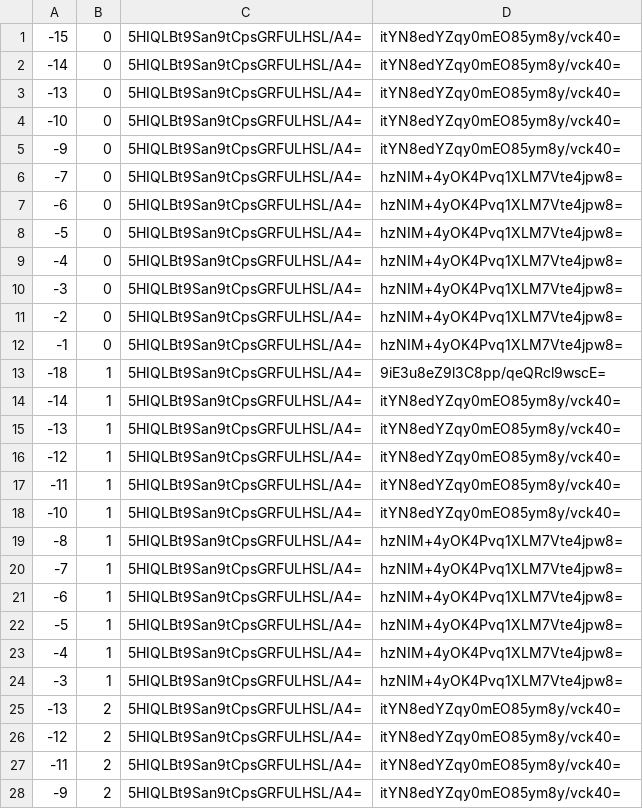
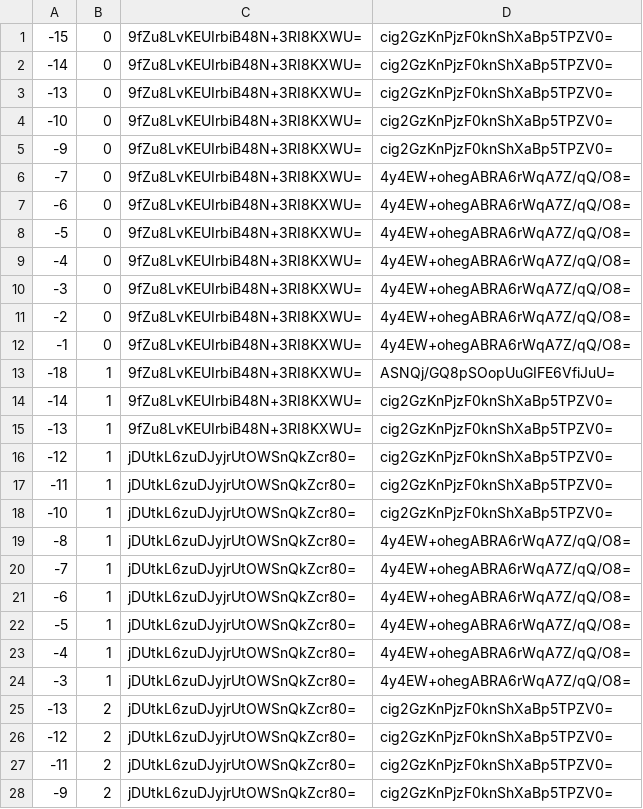
Before and after one commit to counterfitninja/chilled-end, a CSV file: tiles/zoom.-1/metadata/k.-1.0.csv, drawn as a sheet; only a part is shown; the diff covers the shown part only.

```diff
--- a/tiles/zoom.-1/metadata/k.-1.0.csv
+++ b/tiles/zoom.-1/metadata/k.-1.0.csv
@@ -1,28 +1,28 @@
--15,0,5HIQLBt9San9tCpsGRFULHSL/A4=,itYN8edYZqy0mEO85ym8y/vck40=
--14,0,5HIQLBt9San9tCpsGRFULHSL/A4=,itYN8edYZqy0mEO85ym8y/vck40=
--13,0,5HIQLBt9San9tCpsGRFULHSL/A4=,itYN8edYZqy0mEO85ym8y/vck40=
--10,0,5HIQLBt9San9tCpsGRFULHSL/A4=,itYN8edYZqy0mEO85ym8y/vck40=
--9,0,5HIQLBt9San9tCpsGRFULHSL/A4=,itYN8edYZqy0mEO85ym8y/vck40=
--7,0,5HIQLBt9San9tCpsGRFULHSL/A4=,hzNIM+4yOK4Pvq1XLM7Vte4jpw8=
--6,0,5HIQLBt9San9tCpsGRFULHSL/A4=,hzNIM+4yOK4Pvq1XLM7Vte4jpw8=
--5,0,5HIQLBt9San9tCpsGRFULHSL/A4=,hzNIM+4yOK4Pvq1XLM7Vte4jpw8=
--4,0,5HIQLBt9San9tCpsGRFULHSL/A4=,hzNIM+4yOK4Pvq1XLM7Vte4jpw8=
--3,0,5HIQLBt9San9tCpsGRFULHSL/A4=,hzNIM+4yOK4Pvq1XLM7Vte4jpw8=
--2,0,5HIQLBt9San9tCpsGRFULHSL/A4=,hzNIM+4yOK4Pvq1XLM7Vte4jpw8=
--1,0,5HIQLBt9San9tCpsGRFULHSL/A4=,hzNIM+4yOK4Pvq1XLM7Vte4jpw8=
--18,1,5HIQLBt9San9tCpsGRFULHSL/A4=,9iE3u8eZ9l3C8pp/qeQRcl9wscE=
--14,1,5HIQLBt9San9tCpsGRFULHSL/A4=,itYN8edYZqy0mEO85ym8y/vck40=
--13,1,5HIQLBt9San9tCpsGRFULHSL/A4=,itYN8edYZqy0mEO85ym8y/vck40=
--12,1,5HIQLBt9San9tCpsGRFULHSL/A4=,itYN8edYZqy0mEO85ym8y/vck40=
--11,1,5HIQLBt9San9tCpsGRFULHSL/A4=,itYN8edYZqy0mEO85ym8y/vck40=
--10,1,5HIQLBt9San9tCpsGRFULHSL/A4=,itYN8edYZqy0mEO85ym8y/vck40=
--8,1,5HIQLBt9San9tCpsGRFULHSL/A4=,hzNIM+4yOK4Pvq1XLM7Vte4jpw8=
--7,1,5HIQLBt9San9tCpsGRFULHSL/A4=,hzNIM+4yOK4Pvq1XLM7Vte4jpw8=
--6,1,5HIQLBt9San9tCpsGRFULHSL/A4=,hzNIM+4yOK4Pvq1XLM7Vte4jpw8=
--5,1,5HIQLBt9San9tCpsGRFULHSL/A4=,hzNIM+4yOK4Pvq1XLM7Vte4jpw8=
--4,1,5HIQLBt9San9tCpsGRFULHSL/A4=,hzNIM+4yOK4Pvq1XLM7Vte4jpw8=
--3,1,5HIQLBt9San9tCpsGRFULHSL/A4=,hzNIM+4yOK4Pvq1XLM7Vte4jpw8=
--13,2,5HIQLBt9San9tCpsGRFULHSL/A4=,itYN8edYZqy0mEO85ym8y/vck40=
--12,2,5HIQLBt9San9tCpsGRFULHSL/A4=,itYN8edYZqy0mEO85ym8y/vck40=
--11,2,5HIQLBt9San9tCpsGRFULHSL/A4=,itYN8edYZqy0mEO85ym8y/vck40=
--9,2,5HIQLBt9San9tCpsGRFULHSL/A4=,itYN8edYZqy0mEO85ym8y/vck40=
+-15,0,9fZu8LvKEUIrbiB48N+3RI8KXWU=,cig2GzKnPjzF0knShXaBp5TPZV0=
+-14,0,9fZu8LvKEUIrbiB48N+3RI8KXWU=,cig2GzKnPjzF0knShXaBp5TPZV0=
+-13,0,9fZu8LvKEUIrbiB48N+3RI8KXWU=,cig2GzKnPjzF0knShXaBp5TPZV0=
+-10,0,9fZu8LvKEUIrbiB48N+3RI8KXWU=,cig2GzKnPjzF0knShXaBp5TPZV0=
+-9,0,9fZu8LvKEUIrbiB48N+3RI8KXWU=,cig2GzKnPjzF0knShXaBp5TPZV0=
+-7,0,9fZu8LvKEUIrbiB48N+3RI8KXWU=,4y4EW+ohegABRA6rWqA7Z/qQ/O8=
+-6,0,9fZu8LvKEUIrbiB48N+3RI8KXWU=,4y4EW+ohegABRA6rWqA7Z/qQ/O8=
+-5,0,9fZu8LvKEUIrbiB48N+3RI8KXWU=,4y4EW+ohegABRA6rWqA7Z/qQ/O8=
+-4,0,9fZu8LvKEUIrbiB48N+3RI8KXWU=,4y4EW+ohegABRA6rWqA7Z/qQ/O8=
+-3,0,9fZu8LvKEUIrbiB48N+3RI8KXWU=,4y4EW+ohegABRA6rWqA7Z/qQ/O8=
+-2,0,9fZu8LvKEUIrbiB48N+3RI8KXWU=,4y4EW+ohegABRA6rWqA7Z/qQ/O8=
+-1,0,9fZu8LvKEUIrbiB48N+3RI8KXWU=,4y4EW+ohegABRA6rWqA7Z/qQ/O8=
+-18,1,9fZu8LvKEUIrbiB48N+3RI8KXWU=,ASNQj/GQ8pSOopUuGIFE6VfiJuU=
+-14,1,9fZu8LvKEUIrbiB48N+3RI8KXWU=,cig2GzKnPjzF0knShXaBp5TPZV0=
+-13,1,9fZu8LvKEUIrbiB48N+3RI8KXWU=,cig2GzKnPjzF0knShXaBp5TPZV0=
+-12,1,jDUtkL6zuDJyjrUtOWSnQkZcr80=,cig2GzKnPjzF0knShXaBp5TPZV0=
+-11,1,jDUtkL6zuDJyjrUtOWSnQkZcr80=,cig2GzKnPjzF0knShXaBp5TPZV0=
+-10,1,jDUtkL6zuDJyjrUtOWSnQkZcr80=,cig2GzKnPjzF0knShXaBp5TPZV0=
+-8,1,jDUtkL6zuDJyjrUtOWSnQkZcr80=,4y4EW+ohegABRA6rWqA7Z/qQ/O8=
+-7,1,jDUtkL6zuDJyjrUtOWSnQkZcr80=,4y4EW+ohegABRA6rWqA7Z/qQ/O8=
+-6,1,jDUtkL6zuDJyjrUtOWSnQkZcr80=,4y4EW+ohegABRA6rWqA7Z/qQ/O8=
+-5,1,jDUtkL6zuDJyjrUtOWSnQkZcr80=,4y4EW+ohegABRA6rWqA7Z/qQ/O8=
+-4,1,jDUtkL6zuDJyjrUtOWSnQkZcr80=,4y4EW+ohegABRA6rWqA7Z/qQ/O8=
+-3,1,jDUtkL6zuDJyjrUtOWSnQkZcr80=,4y4EW+ohegABRA6rWqA7Z/qQ/O8=
+-13,2,jDUtkL6zuDJyjrUtOWSnQkZcr80=,cig2GzKnPjzF0knShXaBp5TPZV0=
+-12,2,jDUtkL6zuDJyjrUtOWSnQkZcr80=,cig2GzKnPjzF0knShXaBp5TPZV0=
+-11,2,jDUtkL6zuDJyjrUtOWSnQkZcr80=,cig2GzKnPjzF0knShXaBp5TPZV0=
+-9,2,jDUtkL6zuDJyjrUtOWSnQkZcr80=,cig2GzKnPjzF0knShXaBp5TPZV0=
```
Also changed, not shown: 70 edited cells elsewhere in this file, tiles/zoom.-1/metadata/k.-1.-1.csv, tiles/zoom.-1/metadata/k.0.-1.csv, 32 other files.
